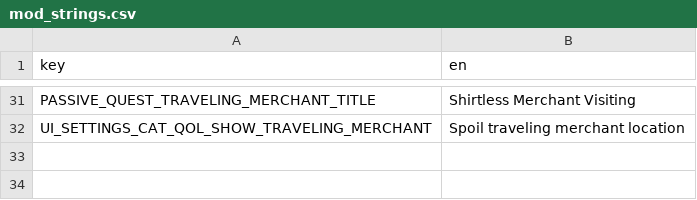
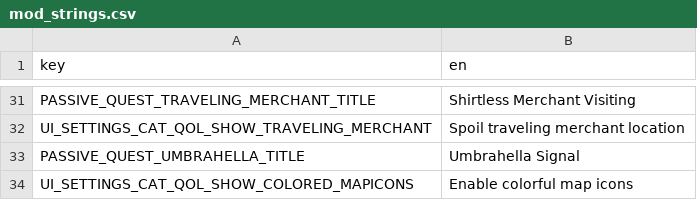
Before and after one commit to Yukitty/CassetteBeasts-qol, a CSV file: mods/cat_qol/mod_strings.csv, drawn as a sheet; only a part is shown, gaps mark what is left out.

Commit message:
Brings several changes to mapicons, such as: - add map marker for the traveling merchant - add option to enable / disable the new icon - change spoiler icons for monsters to be dynamic (applied right after the option is changed under settings) - extend the campsite warp to the pier dlc campsite - add option to add colors to map icons (including campsites, cafe, ranger outpost, quest marks and their HUD, and also overworld campside markers) There are some extra options for icons, but there is no current way to select them from settings; they can even be removed from the project, if needed, as they are just unused assets at this moment

```diff
--- a/mods/cat_qol/mod_strings.csv
+++ b/mods/cat_qol/mod_strings.csv
@@ -32 +32,3 @@ PASSIVE_QUEST_TRAVELING_MERCHANT_TITLE,Shirtless Merchant Visiting
 UI_SETTINGS_CAT_QOL_SHOW_TRAVELING_MERCHANT,Spoil traveling merchant location
+PASSIVE_QUEST_UMBRAHELLA_TITLE,Umbrahella Signal
+UI_SETTINGS_CAT_QOL_SHOW_COLORED_MAPICONS,Enable colorful map icons
```
Also changed, not shown: 39 other files.
